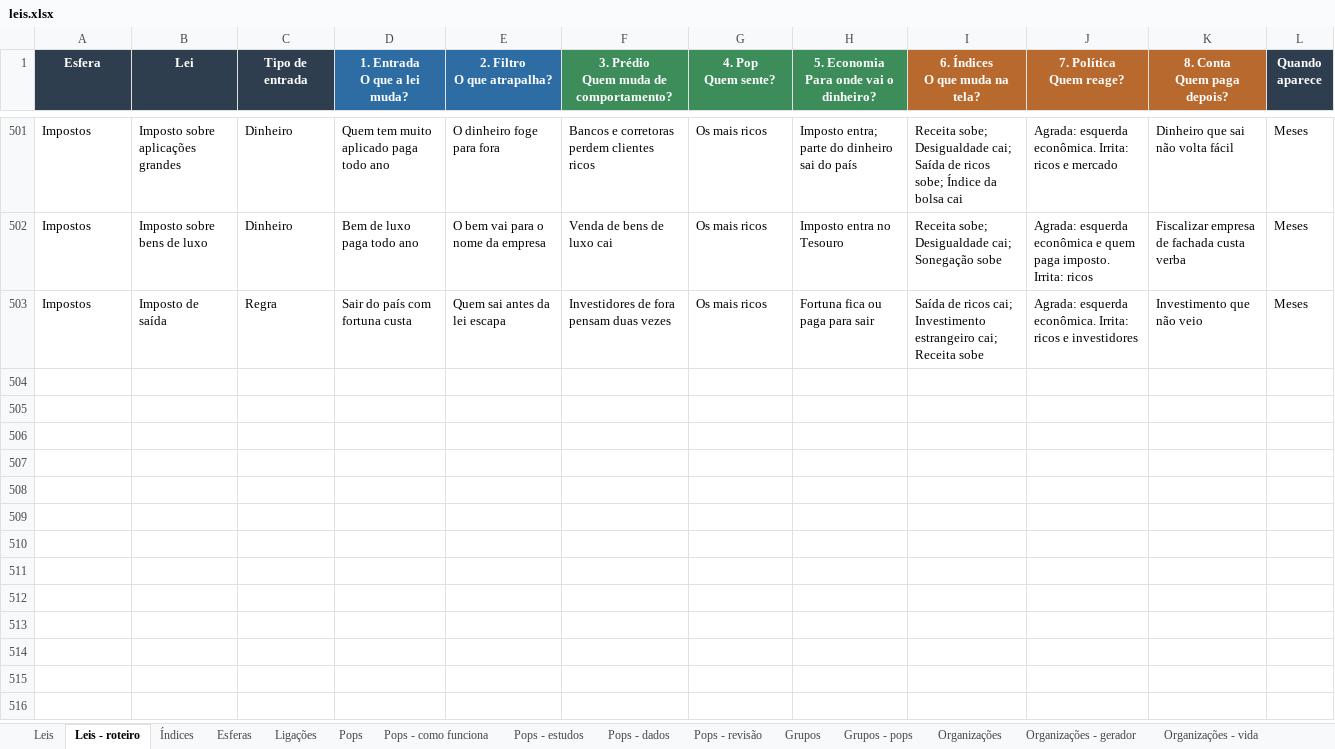
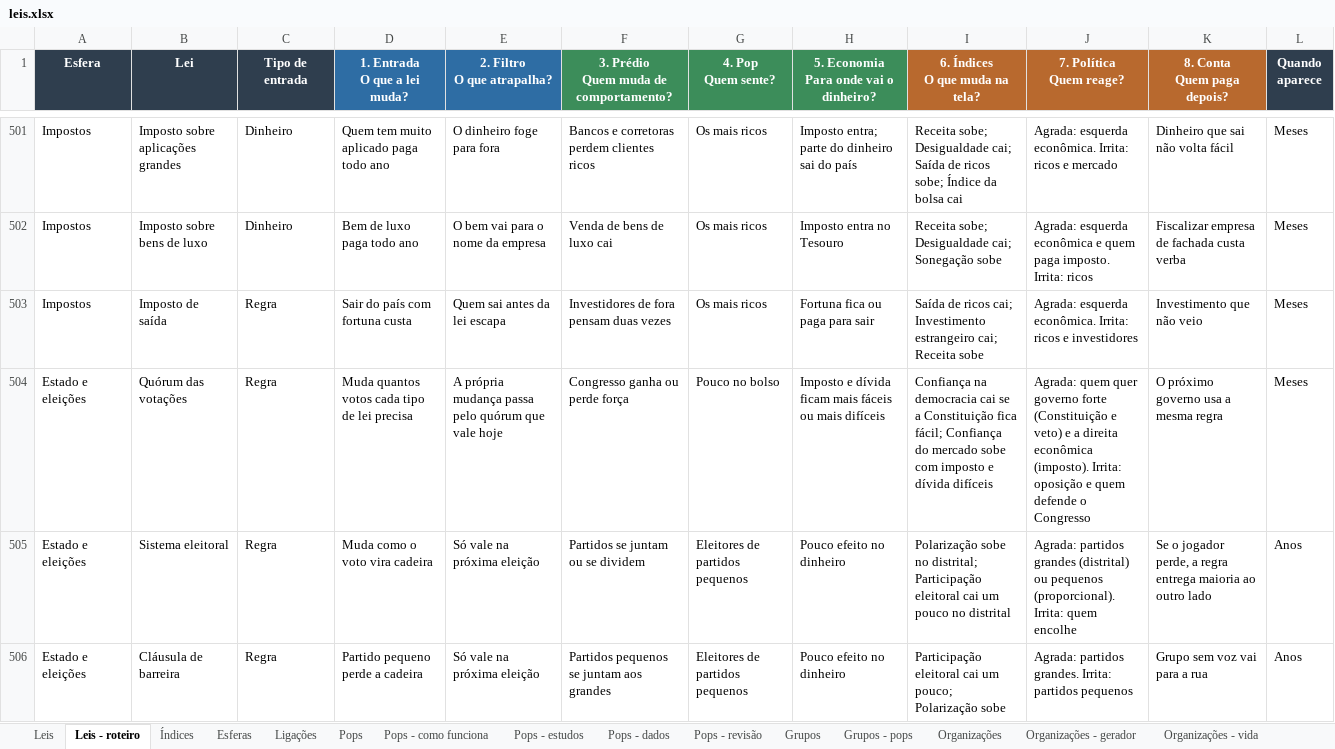
Before and after one commit to EmersonJSC/SisGov, an Excel workbook: docs/jogo/leis.xlsx, sheet Leis - roteiro, drawn as a sheet; only a part is shown, gaps mark what is left out; values as stored, in another font and other column widths than the file's, no borders; the diff names each change by its address in the sheet, - before the commit and + after, or states it on an @@ line.

```diff
--- a/docs/jogo/leis.xlsx (sheet Leis - roteiro)
+++ b/docs/jogo/leis.xlsx (sheet Leis - roteiro)
+row 504: Estado e eleições | Quórum das votações | Regra | Muda quantos votos cada tipo de lei precisa | A própria mudança passa pelo quórum que vale hoje | Congresso ganha ou perde força | Pouco no bolso | Imposto e dívida ficam mais fáceis ou mais difíceis | Confiança na democracia cai se a Constituição fica fácil; Confiança do mercado sobe com imposto e dívida difíceis | Agrada: quem quer governo forte (Constituição e veto) e a direita econômica (imposto). Irrita: oposição e quem defende o Congresso | O próximo governo usa a mesma regra | Meses
+row 505: Estado e eleições | Sistema eleitoral | Regra | Muda como o voto vira cadeira | Só vale na próxima eleição | Partidos se juntam ou se dividem | Eleitores de partidos pequenos | Pouco efeito no dinheiro | Polarização sobe no distrital; Participação eleitoral cai um pouco no distrital | Agrada: partidos grandes (distrital) ou pequenos (proporcional). Irrita: quem encolhe | Se o jogador perde, a regra entrega maioria ao outro lado | Anos
+row 506: Estado e eleições | Cláusula de barreira | Regra | Partido pequeno perde a cadeira | Só vale na próxima eleição | Partidos pequenos se juntam aos grandes | Eleitores de partidos pequenos | Pouco efeito no dinheiro | Participação eleitoral cai um pouco; Polarização sobe | Agrada: partidos grandes. Irrita: partidos pequenos | Grupo sem voz vai para a rua | Anos
```
Also changed, not shown: sheet Leis, sheet Índices, 2 other files.
